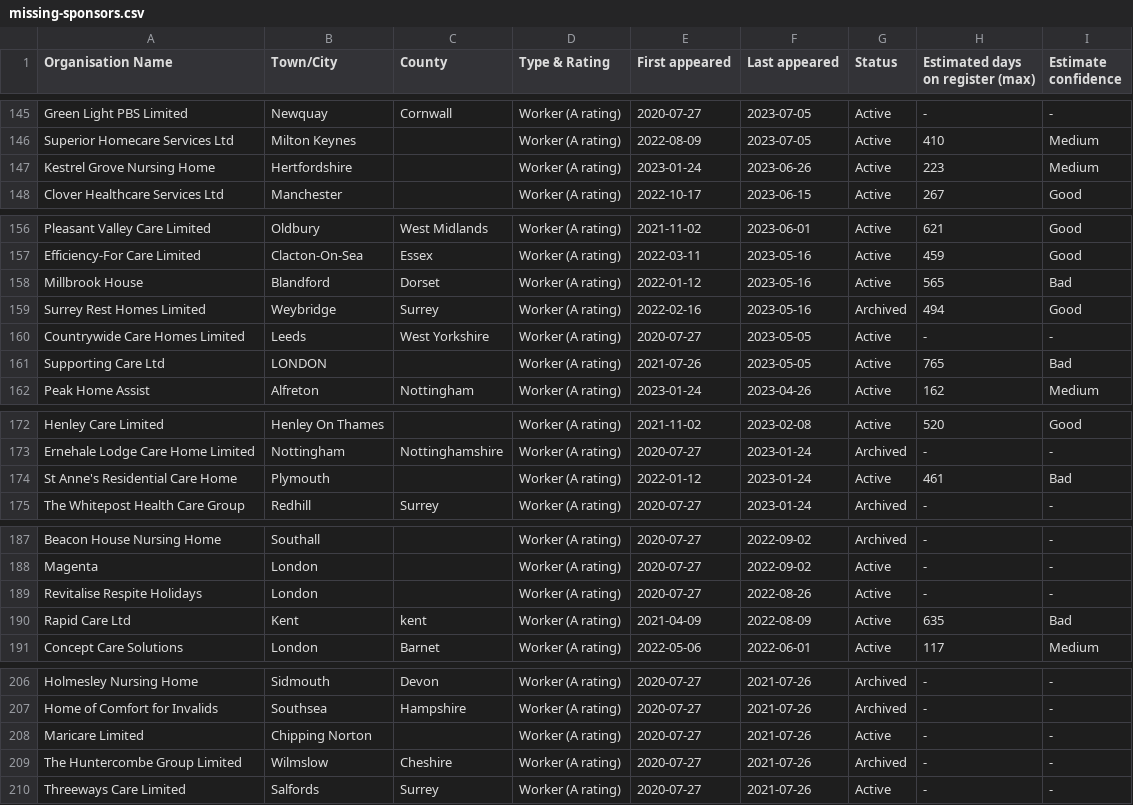
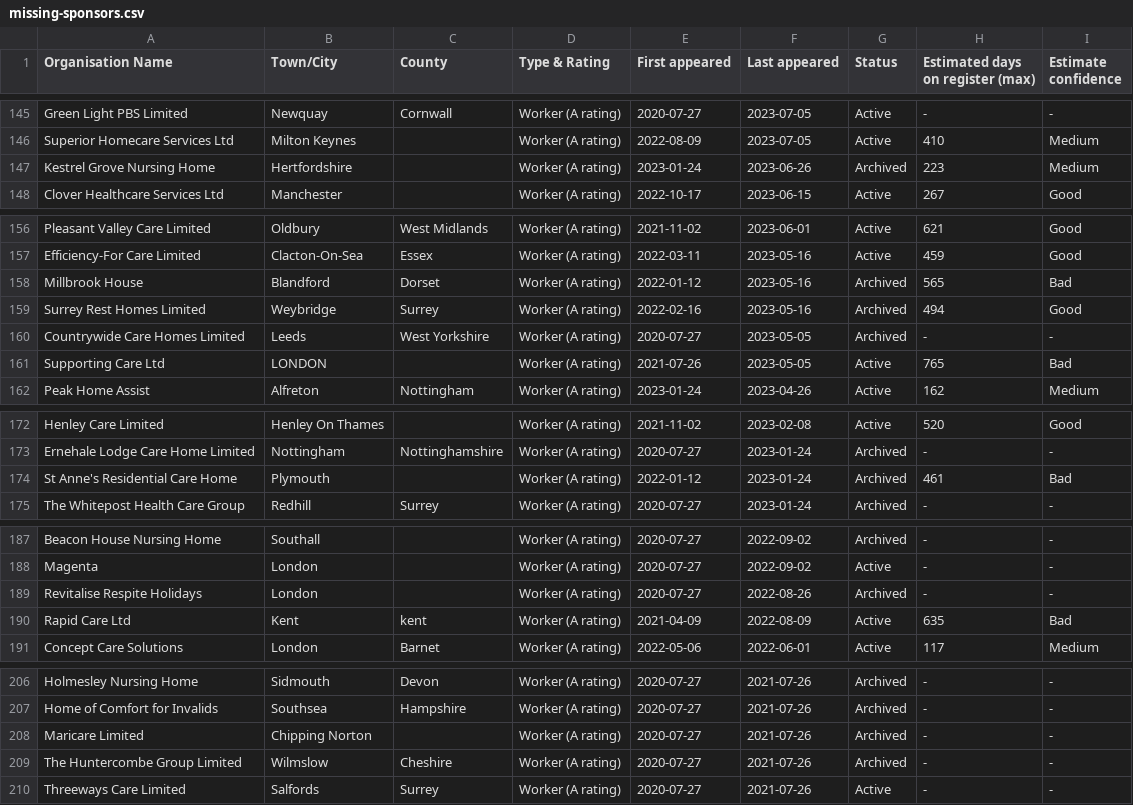
Before and after one commit to Autonomy-Data-Unit/TBIJ-care-home-visa-sponsor, a CSV file: care-sponsors-scraper/data-out/missing-sponsors.csv, drawn as a sheet; only a part is shown, gaps mark what is left out; the diff covers the shown part only.

```diff
--- a/care-sponsors-scraper/data-out/missing-sponsors.csv
+++ b/care-sponsors-scraper/data-out/missing-sponsors.csv
@@ -146,3 +146,3 @@ Green Light PBS Limited,Newquay,Cornwall,Worker (A rating),2020-07-27,2023-07-05
 Superior Homecare Services Ltd,Milton Keynes,,Worker (A rating),2022-08-09,2023-07-05,Active,410,Medium
-Kestrel Grove Nursing Home,Hertfordshire,,Worker (A rating),2023-01-24,2023-06-26,Active,223,Medium
+Kestrel Grove Nursing Home,Hertfordshire,,Worker (A rating),2023-01-24,2023-06-26,Archived,223,Medium
 Clover Healthcare Services Ltd,Manchester,,Worker (A rating),2022-10-17,2023-06-15,Active,267,Good
@@ -157,5 +157,5 @@ Pleasant Valley Care Limited,Oldbury,West Midlands,Worker (A rating),2021-11-02,
 Efficiency-For Care Limited,Clacton-On-Sea,Essex,Worker (A rating),2022-03-11,2023-05-16,Active,459,Good
-Millbrook House,Blandford,Dorset,Worker (A rating),2022-01-12,2023-05-16,Active,565,Bad
+Millbrook House,Blandford,Dorset,Worker (A rating),2022-01-12,2023-05-16,Archived,565,Bad
 Surrey Rest Homes Limited,Weybridge,Surrey,Worker (A rating),2022-02-16,2023-05-16,Archived,494,Good
-Countrywide Care Homes Limited,Leeds,West Yorkshire,Worker (A rating),2020-07-27,2023-05-05,Active,-,-
+Countrywide Care Homes Limited,Leeds,West Yorkshire,Worker (A rating),2020-07-27,2023-05-05,Archived,-,-
 Supporting Care Ltd,LONDON,,Worker (A rating),2021-07-26,2023-05-05,Active,765,Bad
@@ -173,3 +173,3 @@ Henley Care Limited,Henley On Thames,,Worker (A rating),2021-11-02,2023-02-08,Ac
 Ernehale Lodge Care Home Limited,Nottingham,Nottinghamshire,Worker (A rating),2020-07-27,2023-01-24,Archived,-,-
-St Anne's Residential Care Home,Plymouth,,Worker (A rating),2022-01-12,2023-01-24,Active,461,Bad
+St Anne's Residential Care Home,Plymouth,,Worker (A rating),2022-01-12,2023-01-24,Archived,461,Bad
 The Whitepost Health Care Group,Redhill,Surrey,Worker (A rating),2020-07-27,2023-01-24,Archived,-,-
@@ -188,3 +188,3 @@ Beacon House Nursing Home,Southall,,Worker (A rating),2020-07-27,2022-09-02,Arch
 Magenta,London,,Worker (A rating),2020-07-27,2022-09-02,Active,-,-
-Revitalise Respite Holidays,London,,Worker (A rating),2020-07-27,2022-08-26,Active,-,-
+Revitalise Respite Holidays,London,,Worker (A rating),2020-07-27,2022-08-26,Archived,-,-
 Rapid Care Ltd,Kent,kent,Worker (A rating),2021-04-09,2022-08-09,Active,635,Bad
@@ -207,3 +207,3 @@ Holmesley Nursing Home,Sidmouth,Devon,Worker (A rating),2020-07-27,2021-07-26,Ar
 Home of Comfort for Invalids,Southsea,Hampshire,Worker (A rating),2020-07-27,2021-07-26,Archived,-,-
-Maricare Limited,Chipping Norton,,Worker (A rating),2020-07-27,2021-07-26,Active,-,-
+Maricare Limited,Chipping Norton,,Worker (A rating),2020-07-27,2021-07-26,Archived,-,-
 The Huntercombe Group Limited,Wilmslow,Cheshire,Worker (A rating),2020-07-27,2021-07-26,Archived,-,-
```
Also changed, not shown: 1 edited cell elsewhere in this file, 2 other files.
